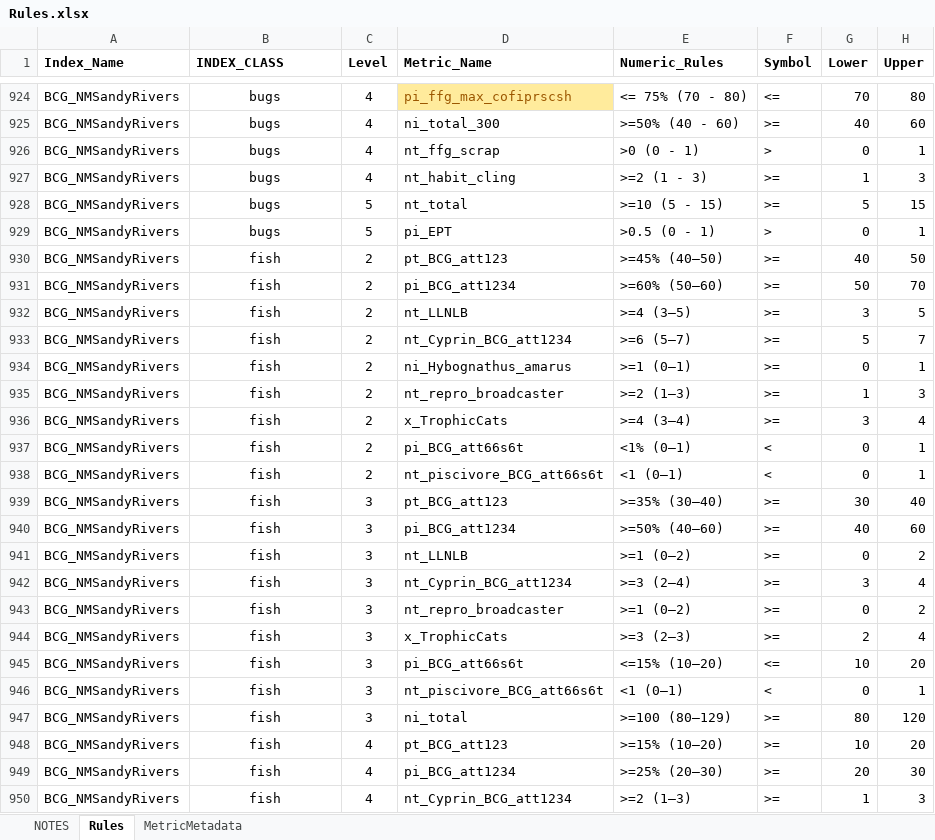
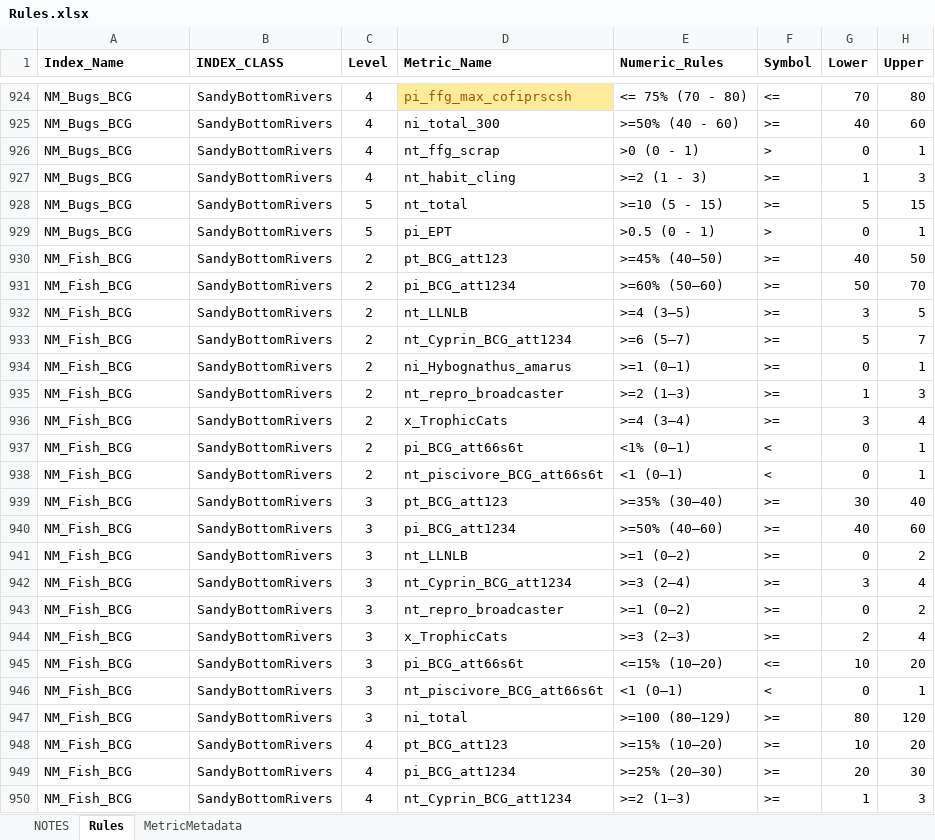
Before and after one commit to leppott/BCGcalc, an Excel workbook: inst/extdata/Rules.xlsx, sheet Rules, drawn as a sheet; only a part is shown, gaps mark what is left out; values as stored, in another font and other column widths than the file's, no borders; conditional formats not drawn; the diff covers the shown part only; the diff names each change by its address in the sheet, - before the commit and + after, or states it on an @@ line.

Commit message:
v2.0.0.9134
- refactor: Update NM BCG Index_Name and Index_Class in Rules.xlsx

```diff
--- a/inst/extdata/Rules.xlsx (sheet Rules)
+++ b/inst/extdata/Rules.xlsx (sheet Rules)
-A924:A929 (Index_Name): BCG_NMSandyRivers
+A924:A929 (Index_Name): NM_Bugs_BCG
-B924:B929 (INDEX_CLASS): bugs
+B924:B929 (INDEX_CLASS): SandyBottomRivers
-A930:A950 (Index_Name): BCG_NMSandyRivers
+A930:A950 (Index_Name): NM_Fish_BCG
-B930:B950 (INDEX_CLASS): fish
+B930:B950 (INDEX_CLASS): SandyBottomRivers
```
Also changed, not shown: 68 edited cells elsewhere in this sheet, sheet NOTES, 5 other files.
